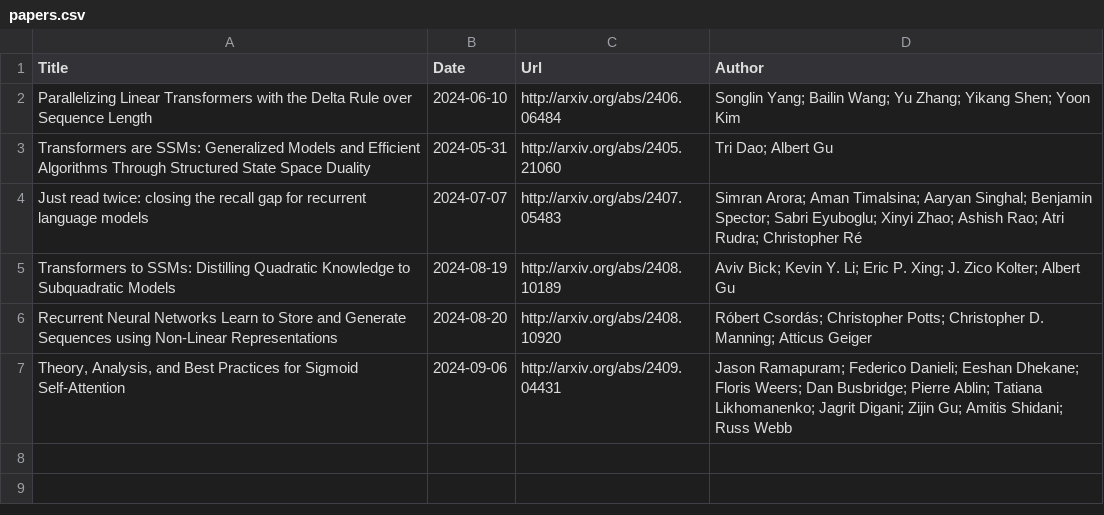
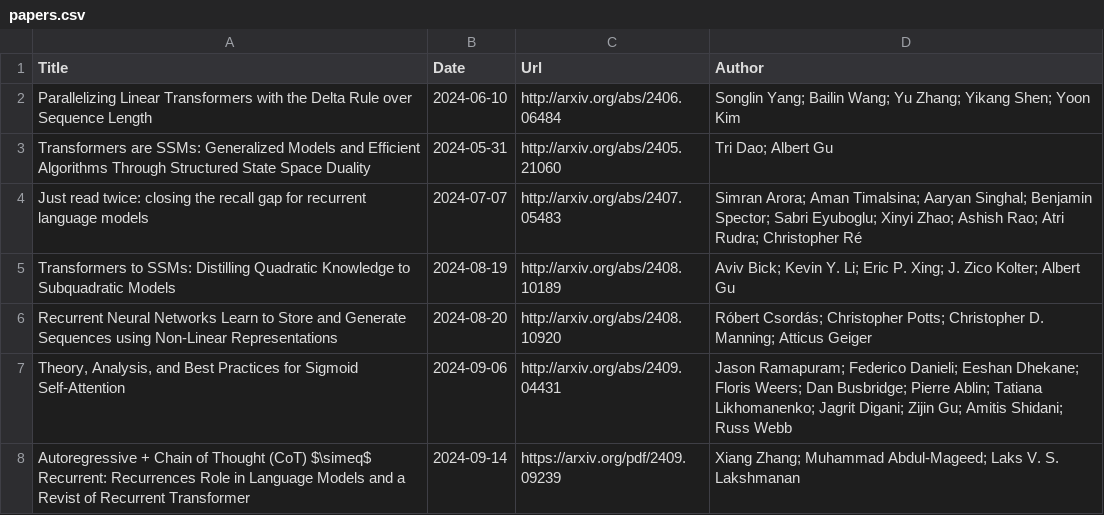
Before and after one commit to Furyton/awesome-language-model-analysis, a CSV file: papers/architectural-effectivity/linear-attention/papers.csv, drawn as a sheet; the diff names each change by its address in the sheet, - before the commit and + after, or states it on an @@ line.

```diff
--- a/papers/architectural-effectivity/linear-attention/papers.csv
+++ b/papers/architectural-effectivity/linear-attention/papers.csv
+row 8: Autoregressive + Chain of Thought (CoT) $\simeq$ Recurrent: Recurrences Role in Language Models and a Revist of Recurrent Transformer | 2024-09-14 | https://arxiv.org/pdf/2409.09239 | Xiang Zhang; Muhammad Abdul-Mageed; Laks V. S. Lakshmanan
```
Also changed, not shown: papers/mechanistic-engineering/papers.csv, papers/phenomena-of-interest/knowledge/papers.csv, 3 other files.
